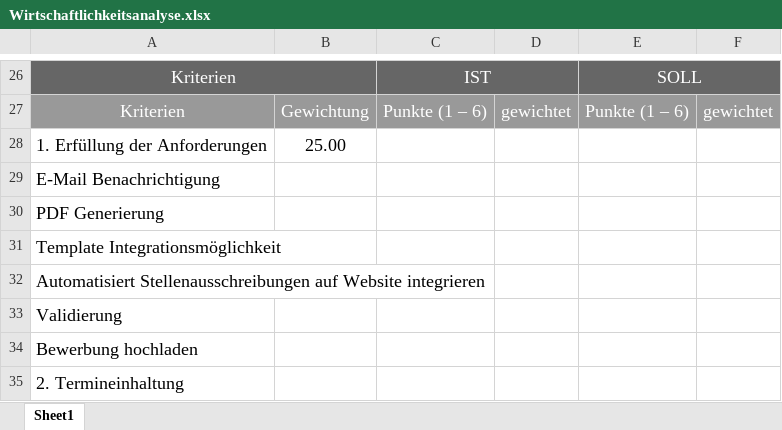
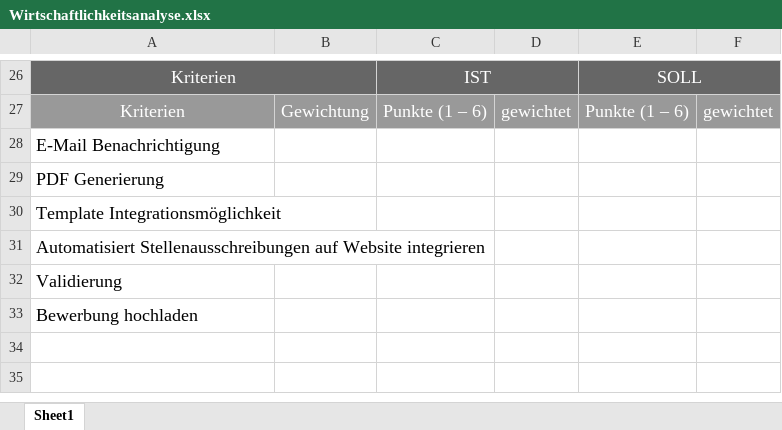
Before and after one commit to gelinger777/ihk, an Excel workbook: 1. Analyse/Wirtschaftlichkeitsanalyse.xlsx, sheet Sheet1, drawn as a sheet; only a part is shown, gaps mark what is left out; values as stored, in another font and other column widths than the file's, no borders; the diff names each change by its address in the sheet, - before the commit and + after, or states it on an @@ line.

```diff
--- a/1. Analyse/Wirtschaftlichkeitsanalyse.xlsx (sheet Sheet1)
+++ b/1. Analyse/Wirtschaftlichkeitsanalyse.xlsx (sheet Sheet1)
-row 28: 1. Erfüllung der Anforderungen | 25.00
-row 35: 2. Termineinhaltung
```
Also changed, not shown: 1. Analyse/Arbeitspakete.xlsx, 21 other files.
